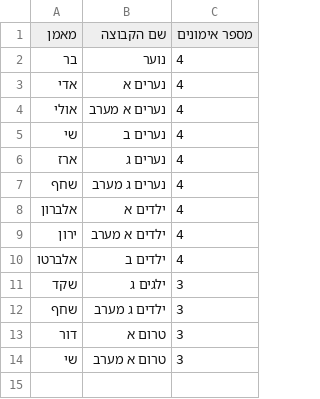
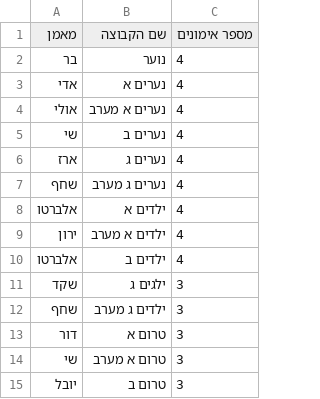
Before and after one commit to yslaws-sh/field-scheduler, a CSV file: טבלת מאמנים.csv, drawn as a sheet.

Commit message:
טבלת מאמנים.csv

```diff
--- a/טבלת מאמנים.csv
+++ b/טבלת מאמנים.csv
@@ -7,3 +7,3 @@
 שחף,נערים ג מערב,4
-אלברון,ילדים א,4
+אלברטו,ילדים א,4
 ירון,ילדים א מערב,4
@@ -14 +14,2 @@
 שי,טרום א מערב,3
+יובל,טרום ב, 3
```
